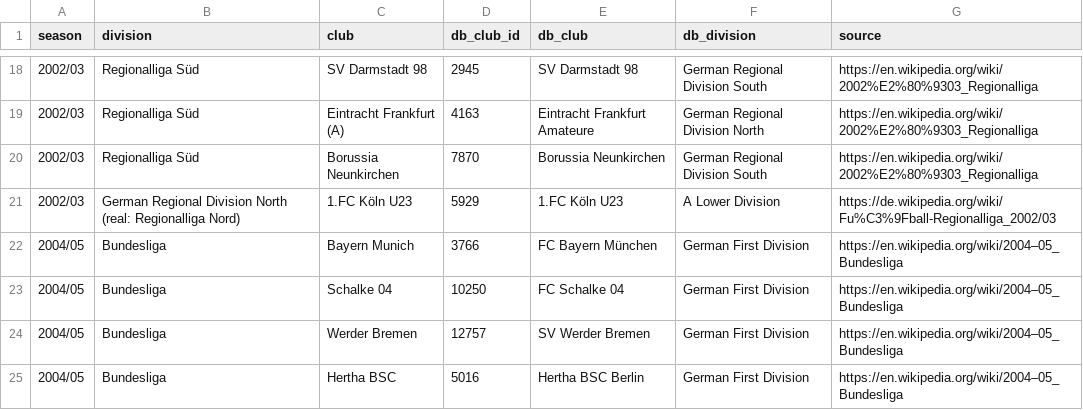
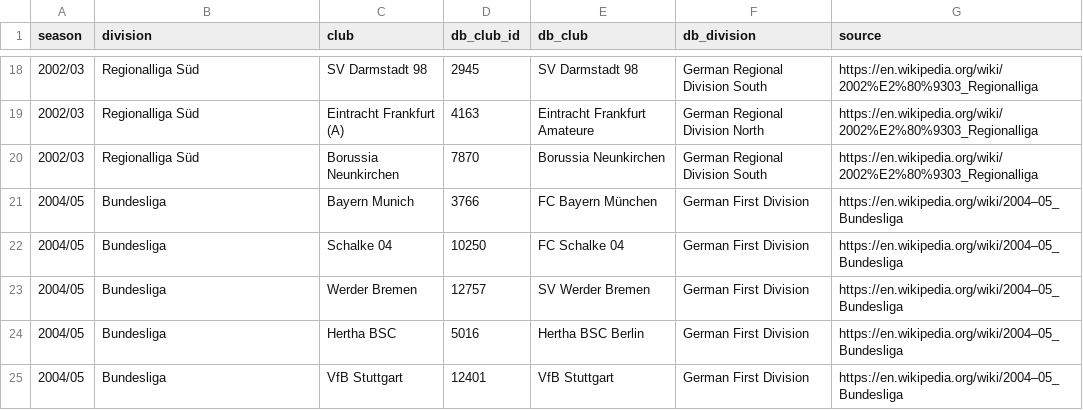
Before and after one commit to mikepenzin/cm0102-web, a TSV file: docs/research/rules-0.6.0/ger-clubs.tsv, drawn as a sheet; only a part is shown, gaps mark what is left out; the shorter side is filled out with more unchanged rows.

```diff
--- a/docs/research/rules-0.6.0/ger-clubs.tsv
+++ b/docs/research/rules-0.6.0/ger-clubs.tsv
@@ -20,3 +20,2 @@ season	division	club	db_club_id	db_club	db_division	source
 2002/03	Regionalliga Süd	Borussia Neunkirchen	7870	Borussia Neunkirchen	German Regional Division South	https://en.wikipedia.org/wiki/2002%E2%80%9303_Regionalliga
-2002/03	German Regional Division North (real: Regionalliga Nord)	1.FC Köln U23	5929	1.FC Köln U23	A Lower Division	https://de.wikipedia.org/wiki/Fu%C3%9Fball-Regionalliga_2002/03
 2004/05	Bundesliga	Bayern Munich	3766	FC Bayern München	German First Division	https://en.wikipedia.org/wiki/2004–05_Bundesliga
```
Also changed, not shown: docs/research/rules-0.6.0/arg-usa-clubs.tsv, docs/research/rules-0.6.0/fra-clubs.tsv, 8 other files.
